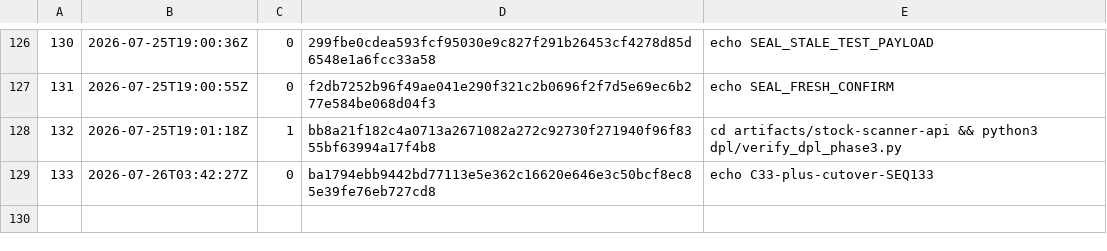
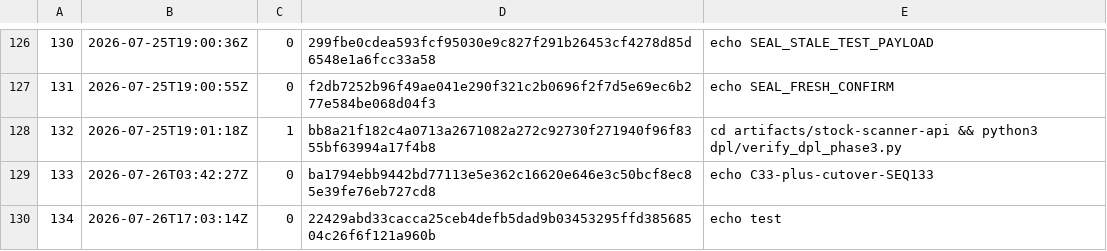
Before and after one commit to jdcarlo1/aiem-monorepo, a TSV file: artifacts/stock-scanner-api/tools/logs/verified_run_index.tsv, drawn as a sheet; only a part is shown, gaps mark what is left out; the diff names each change by its address in the sheet, - before the commit and + after, or states it on an @@ line.

```diff
--- a/artifacts/stock-scanner-api/tools/logs/verified_run_index.tsv
+++ b/artifacts/stock-scanner-api/tools/logs/verified_run_index.tsv
+row 130: 134 | 2026-07-26T17:03:14Z | 0 | 22429abd33cacca25ceb4defb5dad9b03453295ffd38568504c26f6f121a960b | echo test
```
Also changed, not shown: 5 other files.
